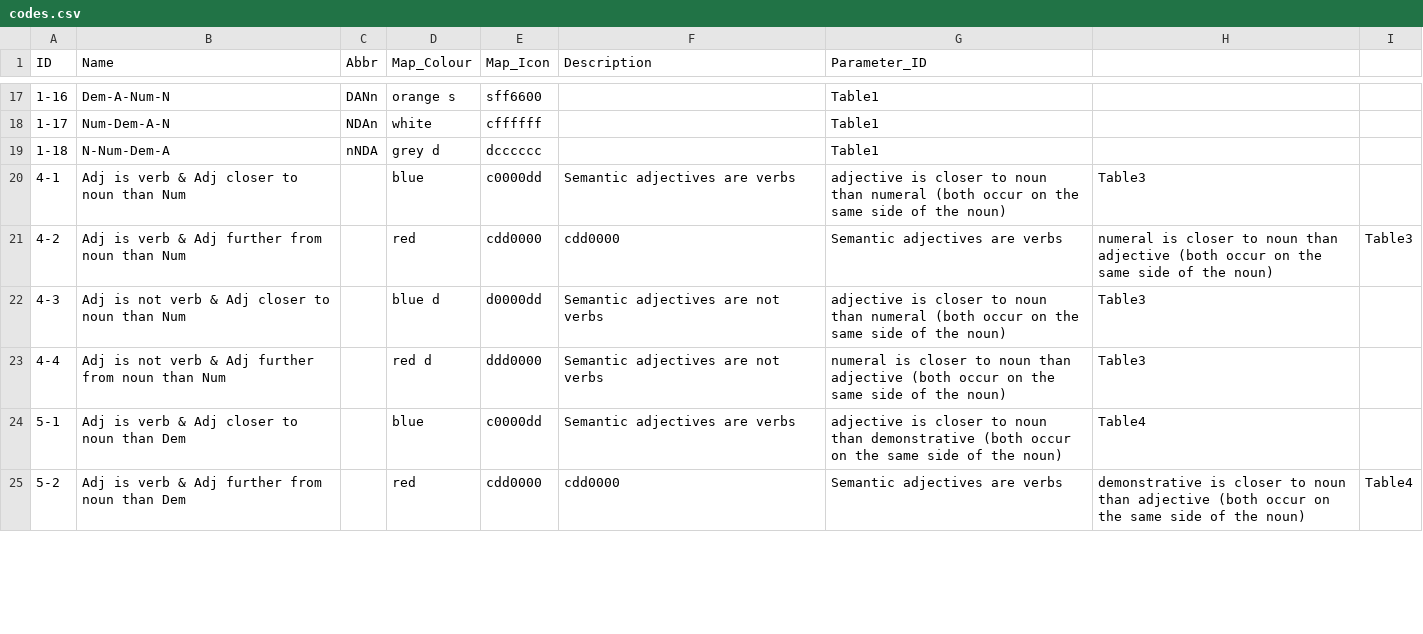
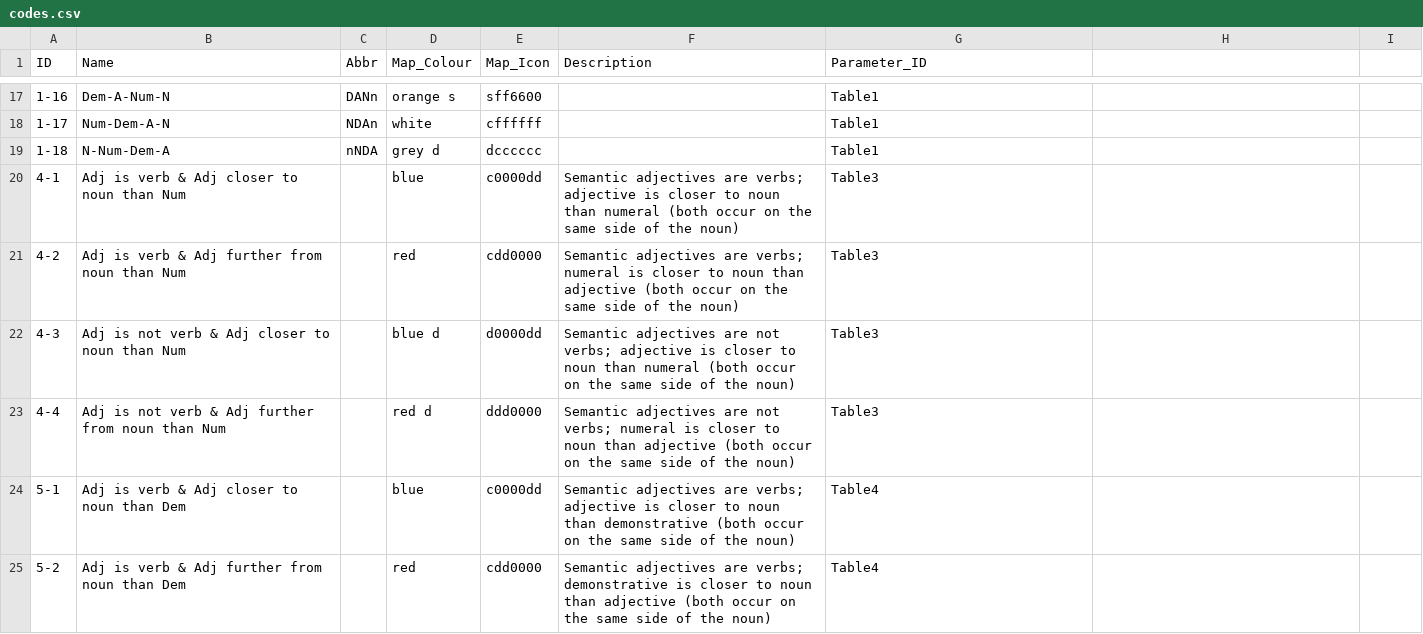
Before and after one commit to cldf-datasets/dryerorder, a CSV file: raw/codes.csv, drawn as a sheet; only a part is shown, gaps mark what is left out; the diff covers the shown part only.

Commit message:
clean up Numbers's nonsense

```diff
--- a/raw/codes.csv
+++ b/raw/codes.csv
@@ -20,6 +20,6 @@ ID,Name,Abbr,Map_Colour,Map_Icon,Description,Parameter_ID,,
-4-1,Adj is verb & Adj closer to noun than Num,,blue,c0000dd,Semantic adjectives are verbs, adjective is closer to noun than numeral (both occur on the same side of the noun),Table3,
-4-2,Adj is verb & Adj further from noun than Num,,red,cdd0000,cdd0000,Semantic adjectives are verbs, numeral is closer to noun than adjective (both occur on the same side of the noun),Table3
-4-3,Adj is not verb & Adj closer to noun than Num,,blue d,d0000dd,Semantic adjectives are not verbs, adjective is closer to noun than numeral (both occur on the same side of the noun),Table3,
-4-4,Adj is not verb & Adj further from noun than Num,,red d,ddd0000,Semantic adjectives are not verbs, numeral is closer to noun than adjective (both occur on the same side of the noun),Table3,
-5-1,Adj is verb & Adj closer to noun than Dem,,blue,c0000dd,Semantic adjectives are verbs, adjective is closer to noun than demonstrative (both occur on the same side of the noun),Table4,
-5-2,Adj is verb & Adj further from noun than Dem,,red,cdd0000,cdd0000,Semantic adjectives are verbs, demonstrative is closer to noun than adjective (both occur on the same side of the noun),Table4
+4-1,Adj is verb & Adj closer to noun than Num,,blue,c0000dd,Semantic adjectives are verbs; adjective is closer to noun than numeral (both occur on the same side of the noun),Table3
+4-2,Adj is verb & Adj further from noun than Num,,red,cdd0000,Semantic adjectives are verbs; numeral is closer to noun than adjective (both occur on the same side of the noun),Table3
+4-3,Adj is not verb & Adj closer to noun than Num,,blue d,d0000dd,Semantic adjectives are not verbs; adjective is closer to noun than numeral (both occur on the same side of the noun),Table3
+4-4,Adj is not verb & Adj further from noun than Num,,red d,ddd0000,Semantic adjectives are not verbs; numeral is closer to noun than adjective (both occur on the same side of the noun),Table3
+5-1,Adj is verb & Adj closer to noun than Dem,,blue,c0000dd,Semantic adjectives are verbs; adjective is closer to noun than demonstrative (both occur on the same side of the noun),Table4
+5-2,Adj is verb & Adj further from noun than Dem,,red,cdd0000,Semantic adjectives are verbs; demonstrative is closer to noun than adjective (both occur on the same side of the noun),Table4
```
Also changed, not shown: 70 edited cells elsewhere in this file.
